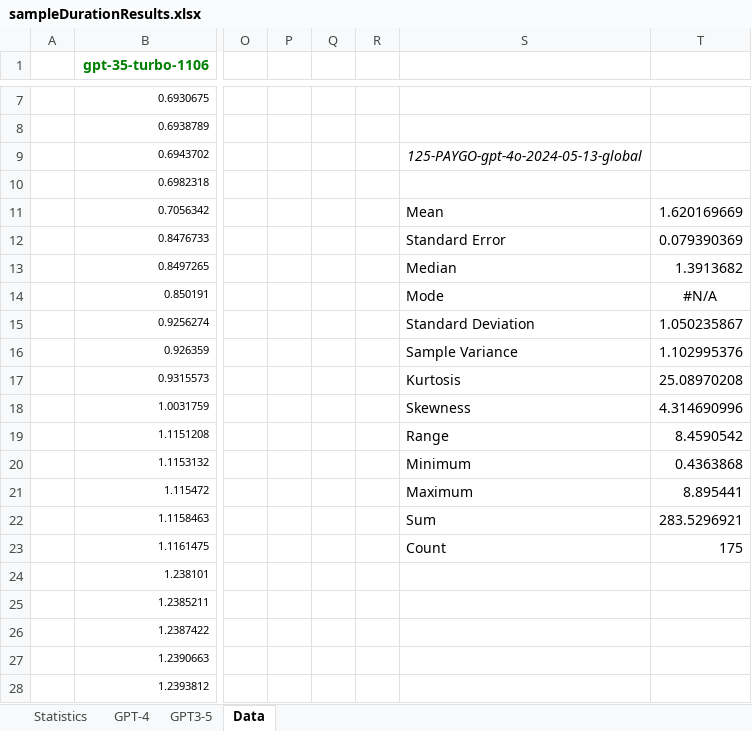
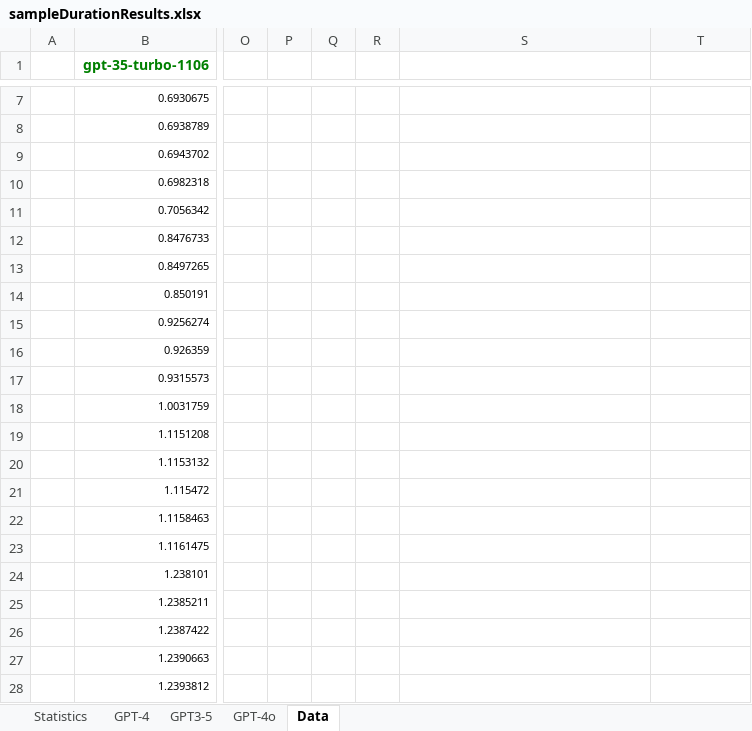
Before and after one commit to bartczernicki/GenAICreateQuestionsFromParagraphs, an Excel workbook: GenAICreateQuestionsFromParagraphs/SampleResults/macOS/sampleDurationResults.xlsx, sheet Data, drawn as a sheet; only a part is shown, gaps mark what is left out; values as stored, in another font and other column widths than the file's, no borders; charts and pictures not drawn; the diff names each change by its address in the sheet, - before the commit and + after, or states it on an @@ line.

```diff
--- a/GenAICreateQuestionsFromParagraphs/SampleResults/macOS/sampleDurationResults.xlsx (sheet Data)
+++ b/GenAICreateQuestionsFromParagraphs/SampleResults/macOS/sampleDurationResults.xlsx (sheet Data)
+sheet tab: GPT-4o
-S9: 125-PAYGO-gpt-4o-2024-05-13-global
+S9: (empty)
-S11: Mean
+S11: (empty)
-T11: 1.620169669
+T11: (empty)
-S12: Standard Error
+S12: (empty)
-T12: 0.079390369
+T12: (empty)
-S13: Median
+S13: (empty)
-T13: 1.3913682
+T13: (empty)
-S14: Mode
+S14: (empty)
-T14: #N/A
+T14: (empty)
-S15: Standard Deviation
+S15: (empty)
-T15: 1.050235867
+T15: (empty)
-S16: Sample Variance
+S16: (empty)
-T16: 1.102995376
+T16: (empty)
-S17: Kurtosis
+S17: (empty)
-T17: 25.08970208
+T17: (empty)
-S18: Skewness
+S18: (empty)
-T18: 4.314690996
+T18: (empty)
-S19: Range
+S19: (empty)
-T19: 8.4590542
+T19: (empty)
-S20: Minimum
+S20: (empty)
-T20: 0.4363868
+T20: (empty)
-S21: Maximum
+S21: (empty)
-T21: 8.895441
+T21: (empty)
-S22: Sum
+S22: (empty)
-T22: 283.5296921
+T22: (empty)
-S23: Count
+S23: (empty)
-T23: 175
+T23: (empty)
```
Also changed, not shown: charts or pictures.
